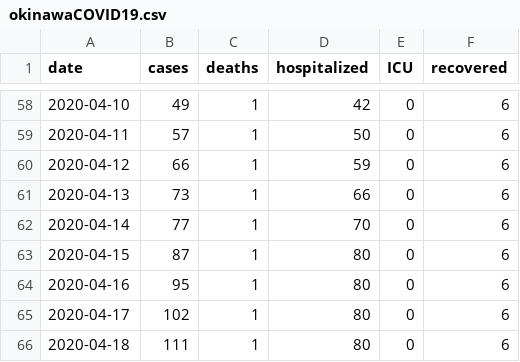
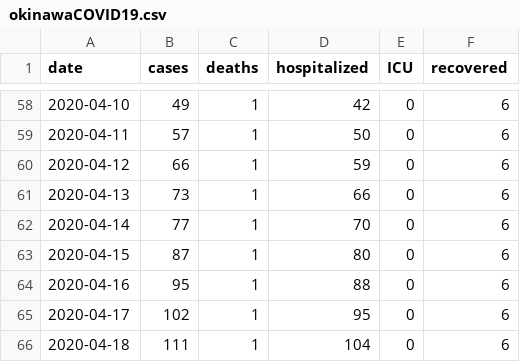
Before and after one commit to spigolotti/covid2019data_okinawa, a CSV file: okinawaCOVID19.csv, drawn as a sheet; only a part is shown, gaps mark what is left out.

Commit message:
Update okinawaCOVID19.csv

```diff
--- a/okinawaCOVID19.csv
+++ b/okinawaCOVID19.csv
@@ -63,4 +63,4 @@ date,cases,deaths,hospitalized,ICU,recovered
 2020-04-15,87,1,80,0,6
-2020-04-16,95,1,80,0,6
-2020-04-17,102,1,80,0,6
-2020-04-18,111,1,80,0,6
+2020-04-16,95,1,88,0,6
+2020-04-17,102,1,95,0,6
+2020-04-18,111,1,104,0,6
```
